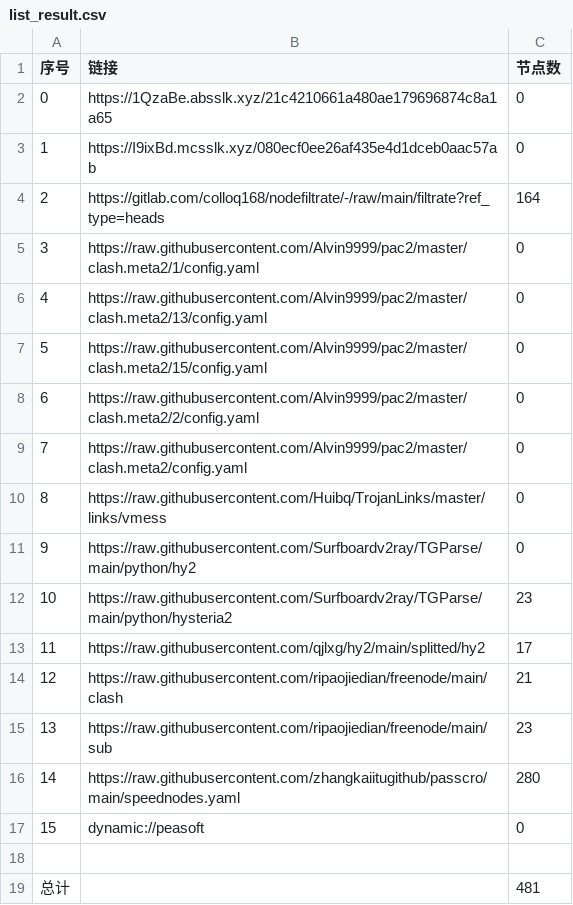
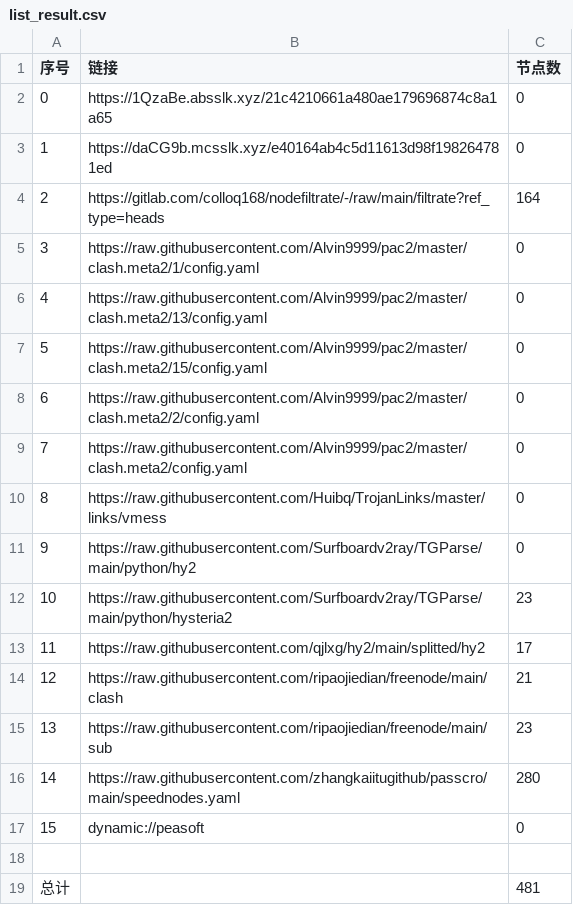
Before and after one commit to ggmsub/AutoMergePublicNodes, a CSV file: list_result.csv, drawn as a sheet.

```diff
--- a/list_result.csv
+++ b/list_result.csv
@@ -2,3 +2,3 @@
 0,https://1QzaBe.absslk.xyz/21c4210661a480ae179696874c8a1a65,0
-1,https://I9ixBd.mcsslk.xyz/080ecf0ee26af435e4d1dceb0aac57ab,0
+1,https://daCG9b.mcsslk.xyz/e40164ab4c5d11613d98f198264781ed,0
 2,https://gitlab.com/colloq168/nodefiltrate/-/raw/main/filtrate?ref_type=heads,164
```
Also changed, not shown: 6 other files.
